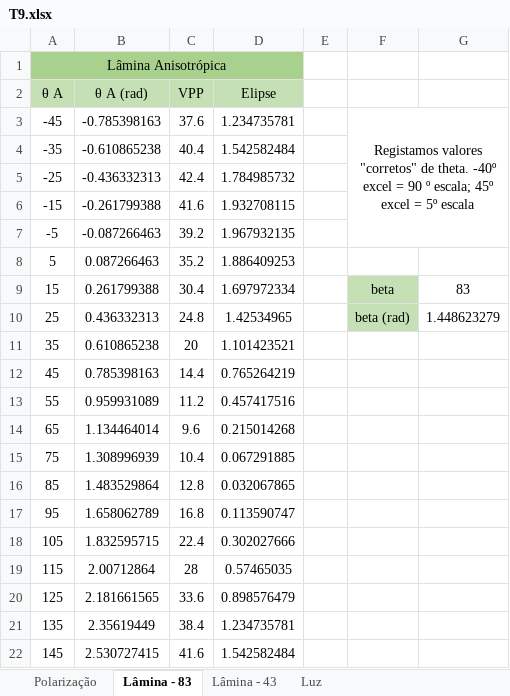
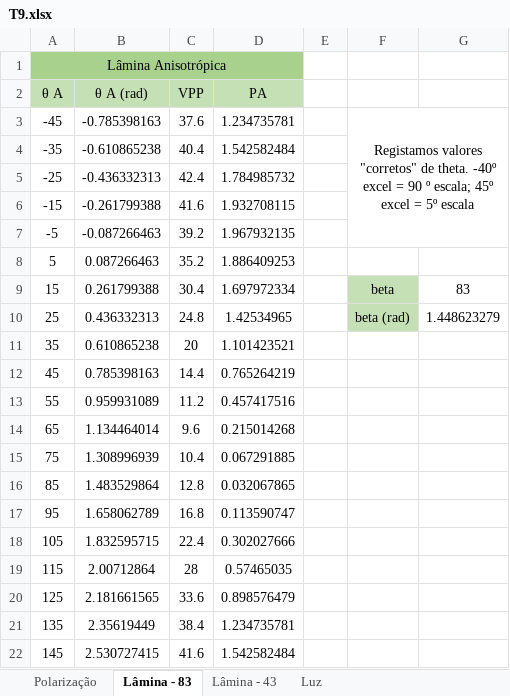
Before and after one commit to sergisousa/LABSFISICAIII, an Excel workbook: EXP 9/T9.xlsx, sheet Lâmina - 83, drawn as a sheet; values as stored, in another font and other column widths than the file's, no borders; charts and pictures not drawn; the diff names each change by its address in the sheet, - before the commit and + after, or states it on an @@ line.

```diff
--- a/EXP 9/T9.xlsx (sheet Lâmina - 83)
+++ b/EXP 9/T9.xlsx (sheet Lâmina - 83)
-D2: Elipse
+D2: PA
```
Also changed, not shown: sheet Luz, charts or pictures.
